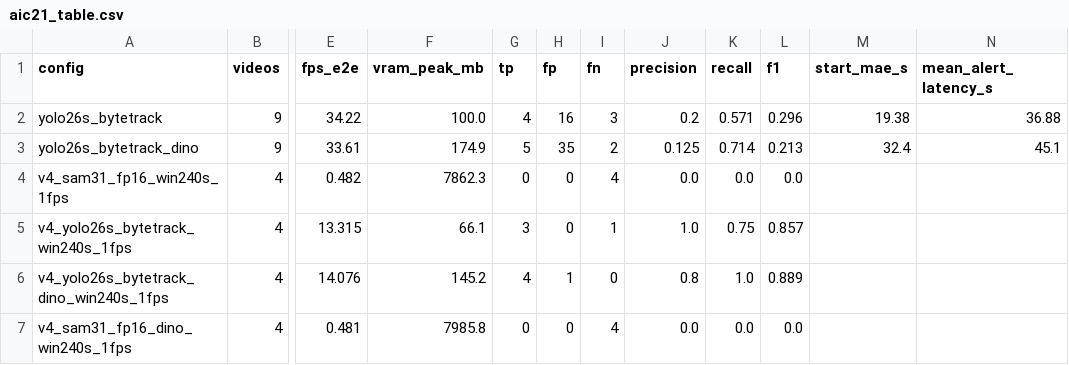
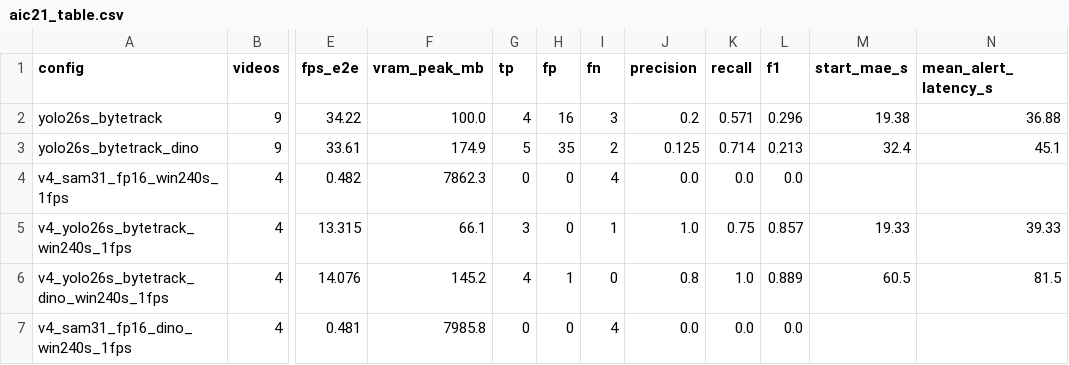
Before and after one commit to meiiie/tgmt-de7-illegal-parking, a CSV file: results/aic21_table.csv, drawn as a sheet; only a part is shown, gaps mark what is left out; the diff names each change by its address in the sheet, - before the commit and + after, or states it on an @@ line.

Commit message:
Per-frame track dump, chunk-boundary ID stitching (IoU+DINOv3), YOLO fake chunking; kernel v5 (SAM diag + AIC21 9-video baseline); fix aic21_table columns

```diff
--- a/results/aic21_table.csv
+++ b/results/aic21_table.csv
-M5 (start_mae_s): (empty)
+M5 (start_mae_s): 19.33
-N5 (mean_alert_latency_s): (empty)
+N5 (mean_alert_latency_s): 39.33
-M6 (start_mae_s): (empty)
+M6 (start_mae_s): 60.5
-N6 (mean_alert_latency_s): (empty)
+N6 (mean_alert_latency_s): 81.5
```
Also changed, not shown: 5 other files.
